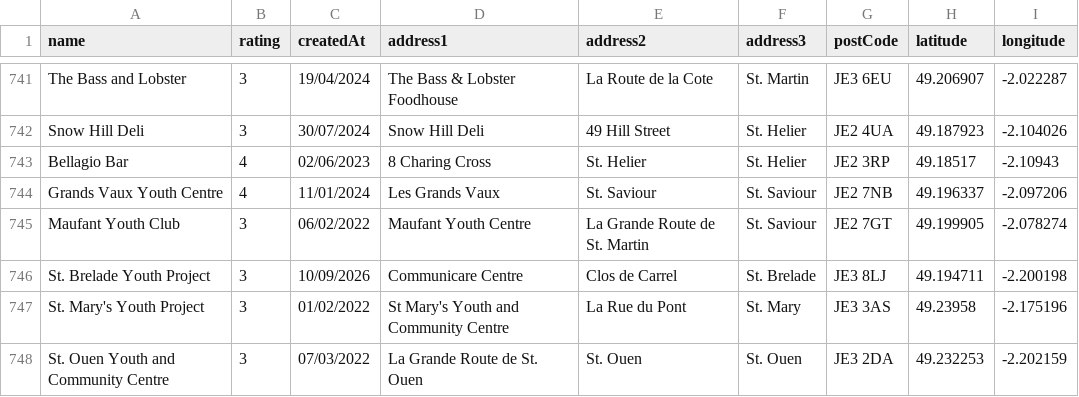
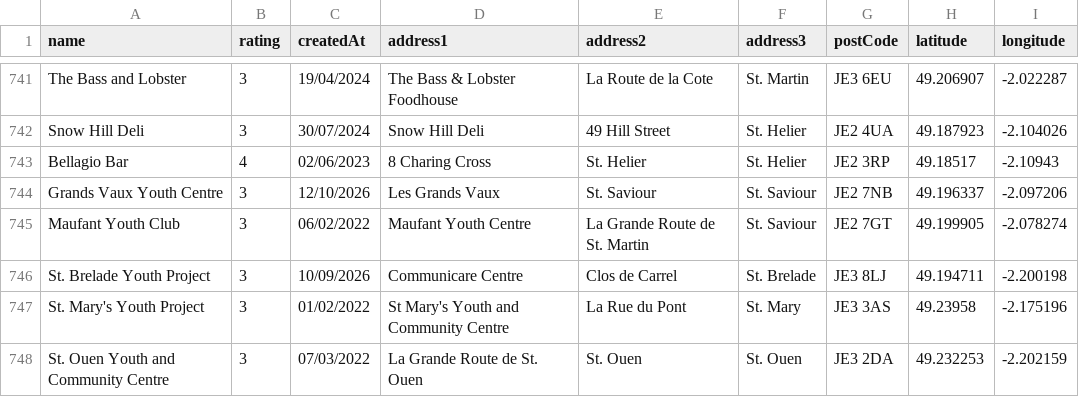
Before and after one commit to glitchjsy/opendata-downloads, a CSV file: data/eatsafe/eatsafe.csv, drawn as a sheet; only a part is shown, gaps mark what is left out.

```diff
--- a/data/eatsafe/eatsafe.csv
+++ b/data/eatsafe/eatsafe.csv
@@ -743,3 +743,3 @@ Snow Hill Deli,3,30/07/2024,Snow Hill Deli,49  Hill Street,St. Helier,JE2 4UA,49
 Bellagio Bar,4,02/06/2023,8 Charing Cross,St. Helier,St. Helier,JE2 3RP,49.18517,-2.10943
-Grands Vaux Youth Centre,4,11/01/2024,Les Grands Vaux,St. Saviour,St. Saviour,JE2 7NB,49.196337,-2.097206
+Grands Vaux Youth Centre,3,12/10/2026,Les Grands Vaux,St. Saviour,St. Saviour,JE2 7NB,49.196337,-2.097206
 Maufant Youth Club,3,06/02/2022,Maufant Youth Centre,La Grande Route de St. Martin,St. Saviour,JE2 7GT,49.199905,-2.078274
```
Also changed, not shown: 6 other files.
